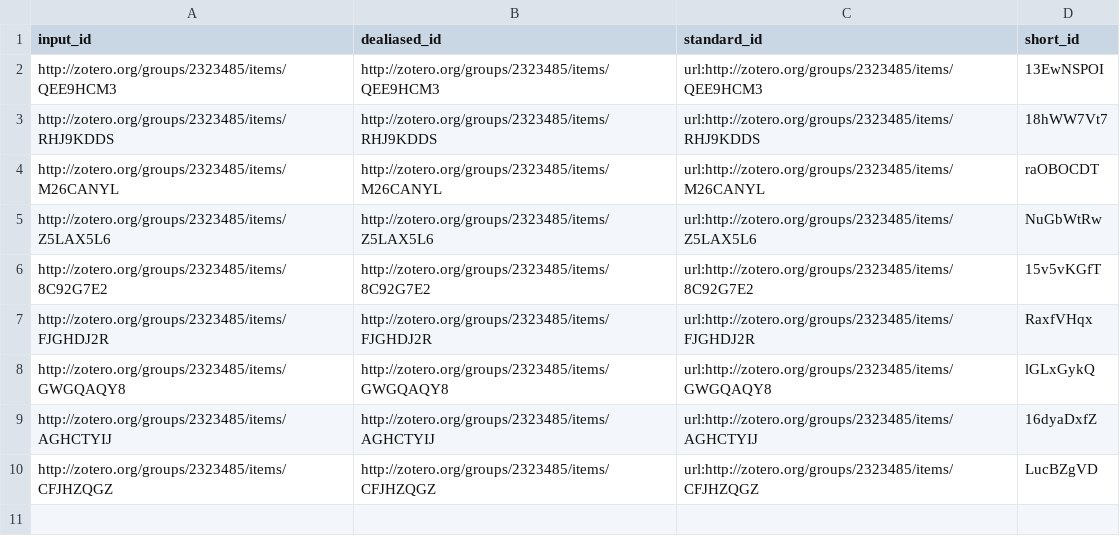
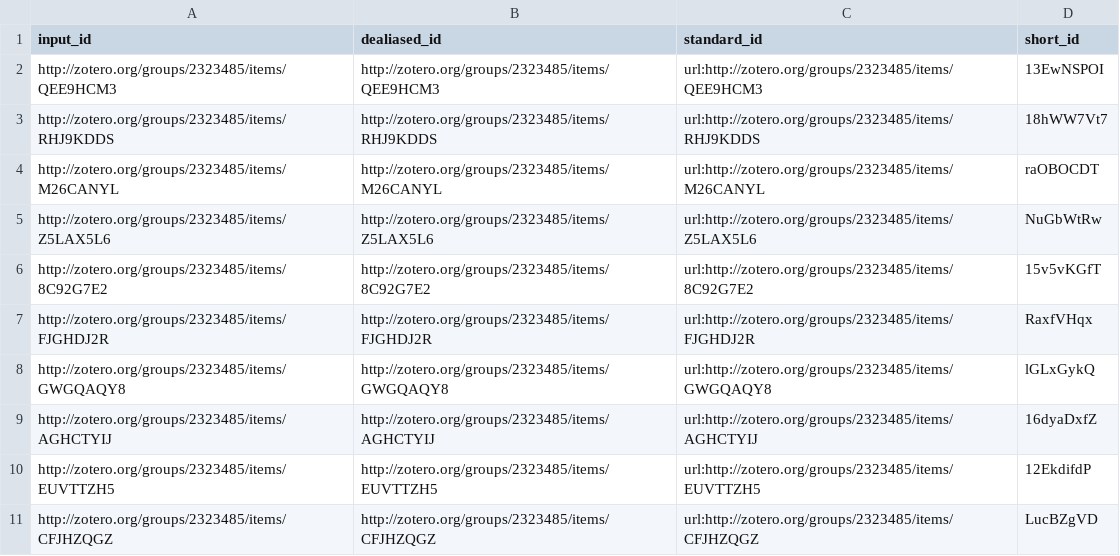
Before and after one commit to andtheWings/IRB_for_Indy_Housing_Interviews, a TSV file: citations.tsv, drawn as a sheet; the diff names each change by its address in the sheet, - before the commit and + after, or states it on an @@ line.

Commit message:
Adding GIMP files for image manipulations in Background [ci skip]
This build is based on
https://github.com/andtheWings/IRB_for_Indy_Housing_Interviews/commit/bb7f6c7bc402dd2e60e135afbb993e19ca2277a6.

This commit was created by the following CI build and job:
https://github.com/andtheWings/IRB_for_Indy_Housing_Interviews/commit/bb7f6c7bc402dd2e60e135afbb993e19ca2277a6/checks
https://github.com/andtheWings/IRB_for_Indy_Housing_Interviews/runs/404608719

```diff
--- a/citations.tsv
+++ b/citations.tsv
+row 10: http://zotero.org/groups/2323485/items/EUVTTZH5 | http://zotero.org/groups/2323485/items/EUVTTZH5 | url:http://zotero.org/groups/2323485/items/EUVTTZH5 | 12EkdifdP
```
Also changed, not shown: 7 other files.
